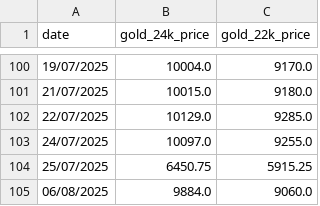
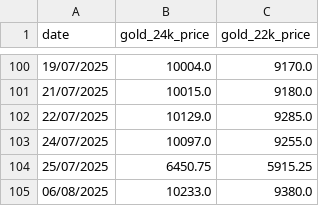
Before and after one commit to senthilkumarimuth/metrices, a CSV file: data/gold_price_data.csv, drawn as a sheet; only a part is shown, gaps mark what is left out.

```diff
--- a/data/gold_price_data.csv
+++ b/data/gold_price_data.csv
@@ -104,2 +104,2 @@ date,gold_24k_price,gold_22k_price
 25/07/2025,6450.75,5915.25
-06/08/2025,9884.0,9060.0
+06/08/2025,10233.0,9380.0
```
Also changed, not shown: 3 other files.
